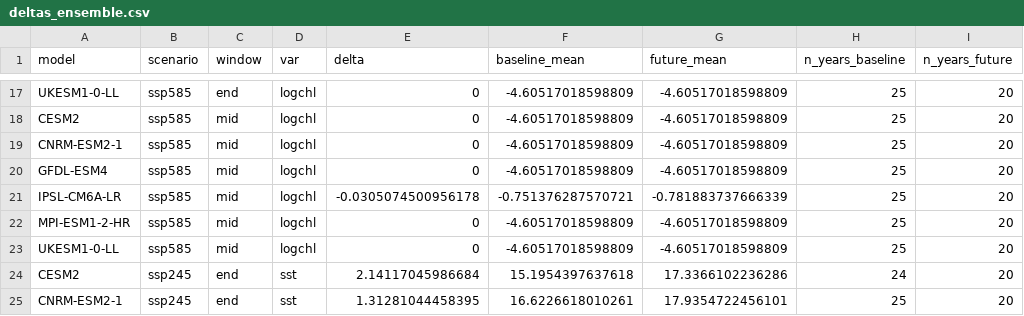
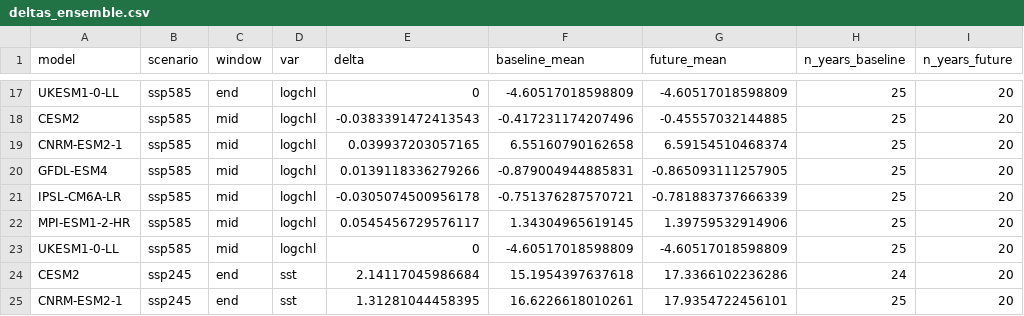
Before and after one commit to fquezadae/Impact-of-Environmental-Variability-on-Harvest, a CSV file: data/cmip6/deltas_ensemble.csv, drawn as a sheet; only a part is shown, gaps mark what is left out; the diff covers the shown part only; the diff names each change by its address in the sheet, - before the commit and + after, or states it on an @@ line.

```diff
--- a/data/cmip6/deltas_ensemble.csv
+++ b/data/cmip6/deltas_ensemble.csv
-E18 (delta): 0
+E18 (delta): -0.0383391472413543
-F18 (baseline_mean): -4.60517018598809
+F18 (baseline_mean): -0.417231174207496
-G18 (future_mean): -4.60517018598809
+G18 (future_mean): -0.45557032144885
-E19 (delta): 0
+E19 (delta): 0.039937203057165
-F19 (baseline_mean): -4.60517018598809
+F19 (baseline_mean): 6.55160790162658
-G19 (future_mean): -4.60517018598809
+G19 (future_mean): 6.59154510468374
-E20 (delta): 0
+E20 (delta): 0.0139118336279266
-F20 (baseline_mean): -4.60517018598809
+F20 (baseline_mean): -0.879004944885831
-G20 (future_mean): -4.60517018598809
+G20 (future_mean): -0.865093111257905
-E22 (delta): 0
+E22 (delta): 0.0545456729576117
-F22 (baseline_mean): -4.60517018598809
+F22 (baseline_mean): 1.34304965619145
-G22 (future_mean): -4.60517018598809
+G22 (future_mean): 1.39759532914906
```
Also changed, not shown: 30 edited cells elsewhere in this file, tables/growth_comparative_statics_by_model.csv, tables/growth_comparative_statics_raw.csv, 14 other files.
